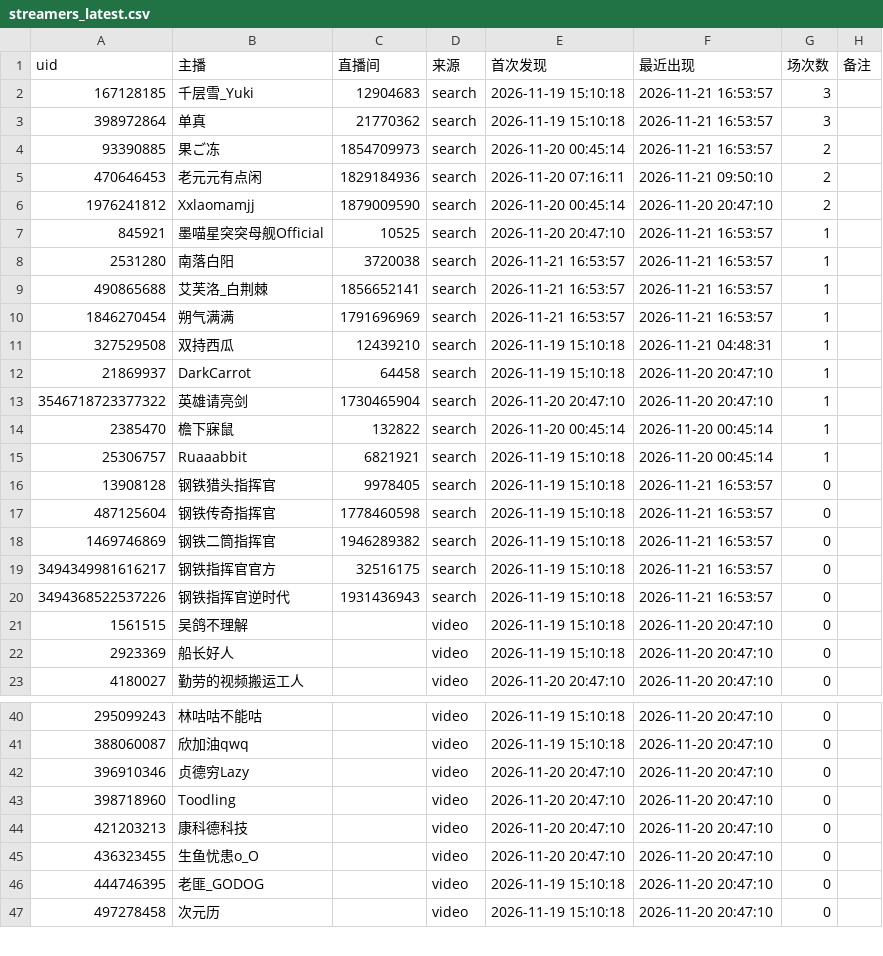
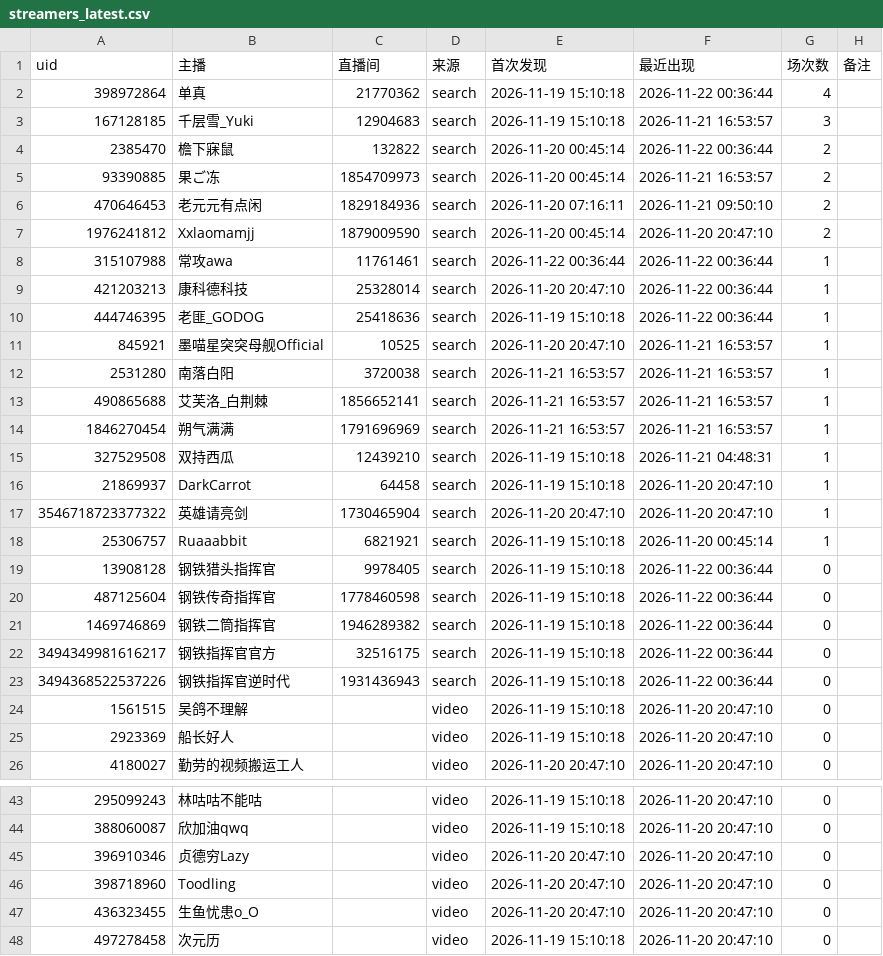
Before and after one commit to MaxLinkerAlpha/bilibili-mechabellum-live, a CSV file: output/streamers_latest.csv, drawn as a sheet; only a part is shown, gaps mark what is left out.

```diff
--- a/output/streamers_latest.csv
+++ b/output/streamers_latest.csv
@@ -1,4 +1,5 @@
 uid,主播,直播间,来源,首次发现,最近出现,场次数,备注
+398972864,单真,21770362,search,2026-11-19 15:10:18,2026-11-22 00:36:44,4,
 167128185,千层雪_Yuki,12904683,search,2026-11-19 15:10:18,2026-11-21 16:53:57,3,
-398972864,单真,21770362,search,2026-11-19 15:10:18,2026-11-21 16:53:57,3,
+2385470,檐下寐鼠,132822,search,2026-11-20 00:45:14,2026-11-22 00:36:44,2,
 93390885,果ご冻,1854709973,search,2026-11-20 00:45:14,2026-11-21 16:53:57,2,
@@ -6,2 +7,5 @@
 1976241812,Xxlaomamjj,1879009590,search,2026-11-20 00:45:14,2026-11-20 20:47:10,2,
+315107988,常攻awa,11761461,search,2026-11-22 00:36:44,2026-11-22 00:36:44,1,
+421203213,康科德科技,25328014,search,2026-11-20 20:47:10,2026-11-22 00:36:44,1,
+444746395,老匪_GODOG,25418636,search,2026-11-19 15:10:18,2026-11-22 00:36:44,1,
 845921,墨喵星突突母舰Official,10525,search,2026-11-20 20:47:10,2026-11-21 16:53:57,1,
@@ -13,9 +17,8 @@
 3546718723377322,英雄请亮剑,1730465904,search,2026-11-20 20:47:10,2026-11-20 20:47:10,1,
-2385470,檐下寐鼠,132822,search,2026-11-20 00:45:14,2026-11-20 00:45:14,1,
 25306757,Ruaaabbit,6821921,search,2026-11-19 15:10:18,2026-11-20 00:45:14,1,
-13908128,钢铁猎头指挥官,9978405,search,2026-11-19 15:10:18,2026-11-21 16:53:57,0,
-487125604,钢铁传奇指挥官,1778460598,search,2026-11-19 15:10:18,2026-11-21 16:53:57,0,
-1469746869,钢铁二筒指挥官,1946289382,search,2026-11-19 15:10:18,2026-11-21 16:53:57,0,
-3494349981616217,钢铁指挥官官方,32516175,search,2026-11-19 15:10:18,2026-11-21 16:53:57,0,
-3494368522537226,钢铁指挥官逆时代,1931436943,search,2026-11-19 15:10:18,2026-11-21 16:53:57,0,
+13908128,钢铁猎头指挥官,9978405,search,2026-11-19 15:10:18,2026-11-22 00:36:44,0,
+487125604,钢铁传奇指挥官,1778460598,search,2026-11-19 15:10:18,2026-11-22 00:36:44,0,
+1469746869,钢铁二筒指挥官,1946289382,search,2026-11-19 15:10:18,2026-11-22 00:36:44,0,
+3494349981616217,钢铁指挥官官方,32516175,search,2026-11-19 15:10:18,2026-11-22 00:36:44,0,
+3494368522537226,钢铁指挥官逆时代,1931436943,search,2026-11-19 15:10:18,2026-11-22 00:36:44,0,
 1561515,吴鸽不理解,,video,2026-11-19 15:10:18,2026-11-20 20:47:10,0,
@@ -43,5 +46,3 @@
 398718960,Toodling,,video,2026-11-20 20:47:10,2026-11-20 20:47:10,0,
-421203213,康科德科技,,video,2026-11-20 20:47:10,2026-11-20 20:47:10,0,
 436323455,生鱼忧患o_O,,video,2026-11-20 20:47:10,2026-11-20 20:47:10,0,
-444746395,老匪_GODOG,,video,2026-11-19 15:10:18,2026-11-20 20:47:10,0,
 497278458,次元历,,video,2026-11-19 15:10:18,2026-11-20 20:47:10,0,
```
Also changed, not shown: output/sessions_latest.csv, 2 other files.
